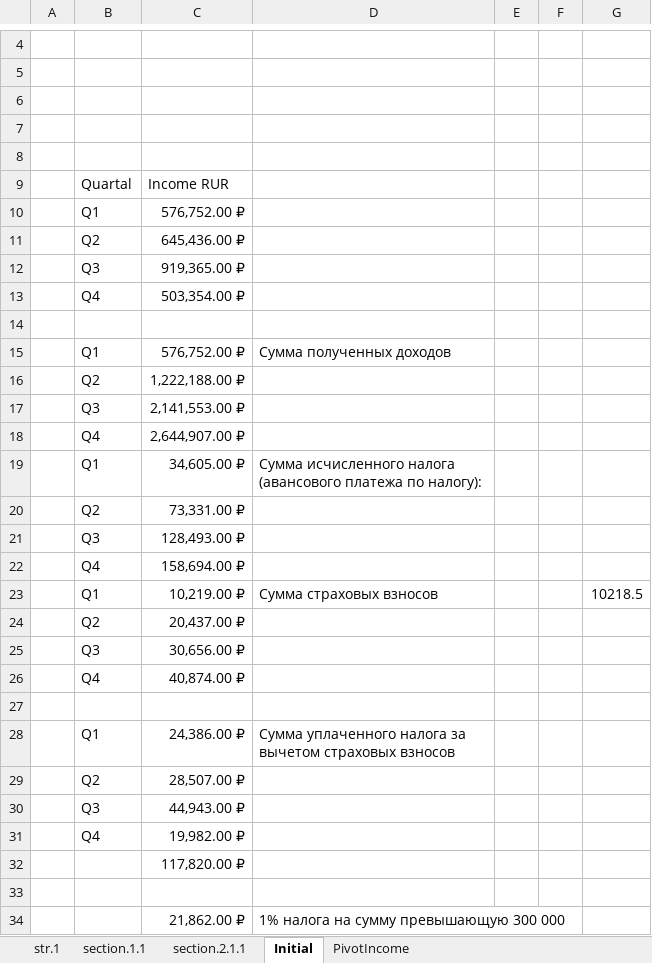
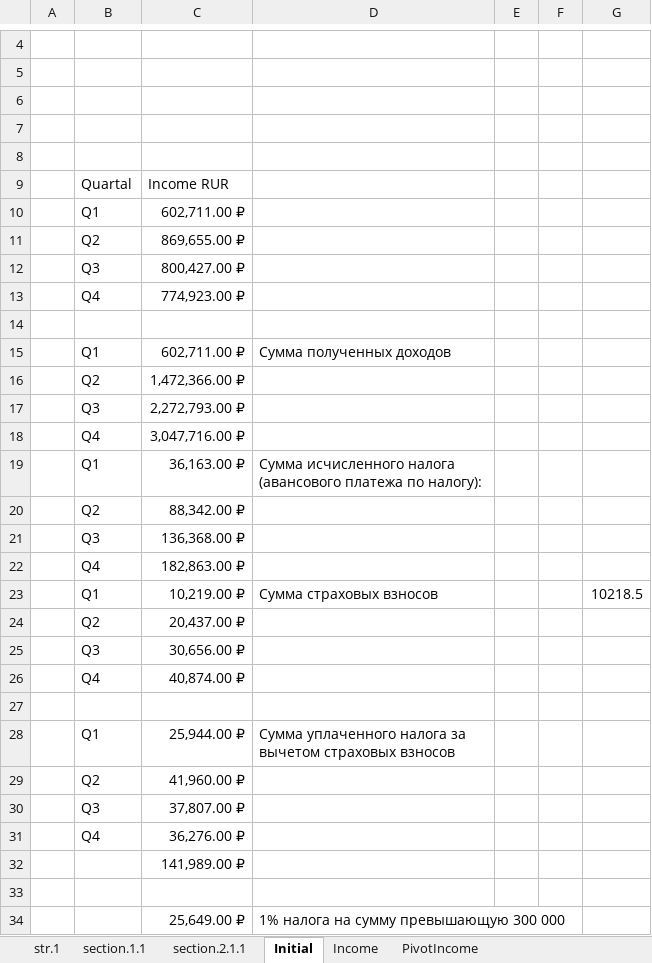
Before and after one commit to Raul-dev/IEAccountingUSDIncome, an Excel workbook: Declaration.xlsm, sheet Initial, drawn as a sheet; only a part is shown, gaps mark what is left out; values as stored, in another font and other column widths than the file's, no borders; charts and pictures not drawn; the diff names each change by its address in the sheet, - before the commit and + after, or states it on an @@ line.

```diff
--- a/Declaration.xlsm (sheet Initial)
+++ b/Declaration.xlsm (sheet Initial)
+sheet tab: Income
-C10: 576,752.00 ₽
+C10: 602,711.00 ₽
-C11: 645,436.00 ₽
+C11: 869,655.00 ₽
-C12: 919,365.00 ₽
+C12: 800,427.00 ₽
-C13: 503,354.00 ₽
+C13: 774,923.00 ₽
-C15: 576,752.00 ₽
+C15: 602,711.00 ₽
-C16: 1,222,188.00 ₽
+C16: 1,472,366.00 ₽
-C17: 2,141,553.00 ₽
+C17: 2,272,793.00 ₽
-C18: 2,644,907.00 ₽
+C18: 3,047,716.00 ₽
-C19: 34,605.00 ₽
+C19: 36,163.00 ₽
-C20: 73,331.00 ₽
+C20: 88,342.00 ₽
-C21: 128,493.00 ₽
+C21: 136,368.00 ₽
-C22: 158,694.00 ₽
+C22: 182,863.00 ₽
-C28: 24,386.00 ₽
+C28: 25,944.00 ₽
-C29: 28,507.00 ₽
+C29: 41,960.00 ₽
-C30: 44,943.00 ₽
+C30: 37,807.00 ₽
-C31: 19,982.00 ₽
+C31: 36,276.00 ₽
-C32: 117,820.00 ₽
+C32: 141,989.00 ₽
-C34: 21,862.00 ₽
+C34: 25,649.00 ₽
```
Also changed, not shown: sheet section.2.1.1, sheet section.1.1, IncomeBook.xlsx, 3 other files.
